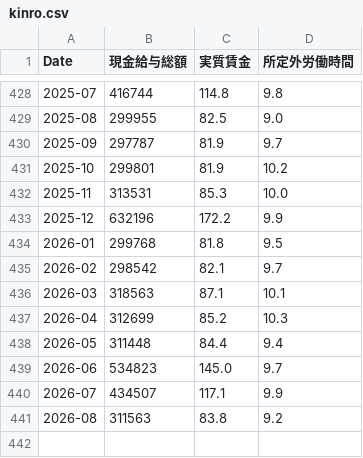
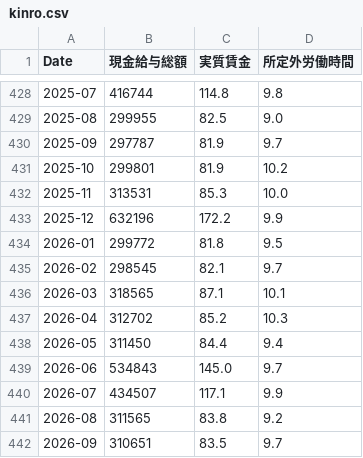
Before and after one commit to keroppa88/goj_boj, a CSV file: data/goj/kinro.csv, drawn as a sheet; only a part is shown, gaps mark what is left out.

```diff
--- a/data/goj/kinro.csv
+++ b/data/goj/kinro.csv
@@ -433,9 +433,10 @@ Date,現金給与総額,実質賃金,所定外労働時間
 2025-12,632196,172.2,9.9
-2026-01,299768,81.8,9.5
-2026-02,298542,82.1,9.7
-2026-03,318563,87.1,10.1
-2026-04,312699,85.2,10.3
-2026-05,311448,84.4,9.4
-2026-06,534823,145.0,9.7
+2026-01,299772,81.8,9.5
+2026-02,298545,82.1,9.7
+2026-03,318565,87.1,10.1
+2026-04,312702,85.2,10.3
+2026-05,311450,84.4,9.4
+2026-06,534843,145.0,9.7
 2026-07,434507,117.1,9.9
-2026-08,311563,83.8,9.2
+2026-08,311565,83.8,9.2
+2026-09,310651,83.5,9.7
```
Also changed, not shown: data/goj/cycle.csv.
